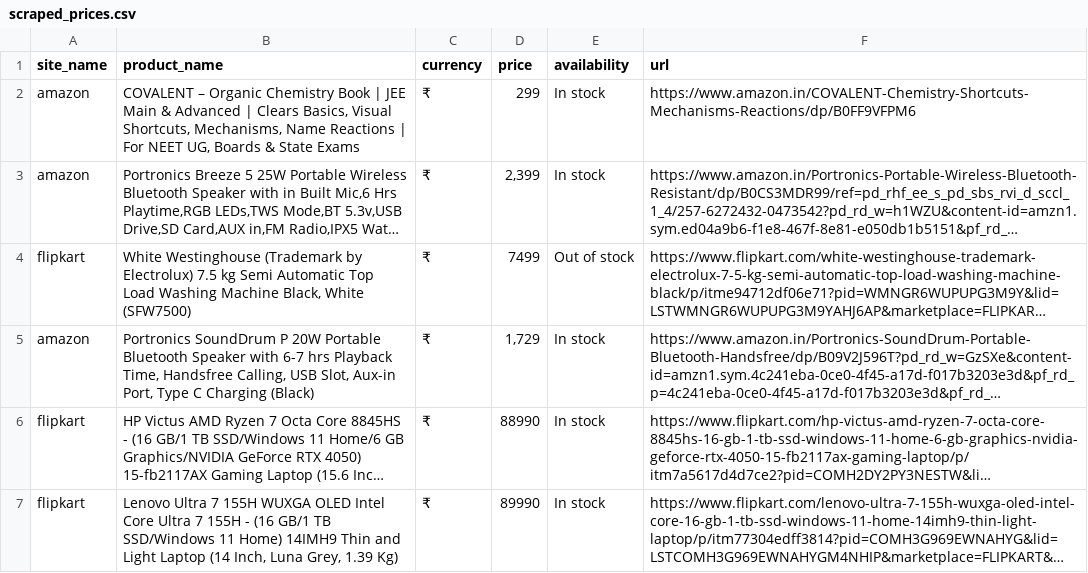
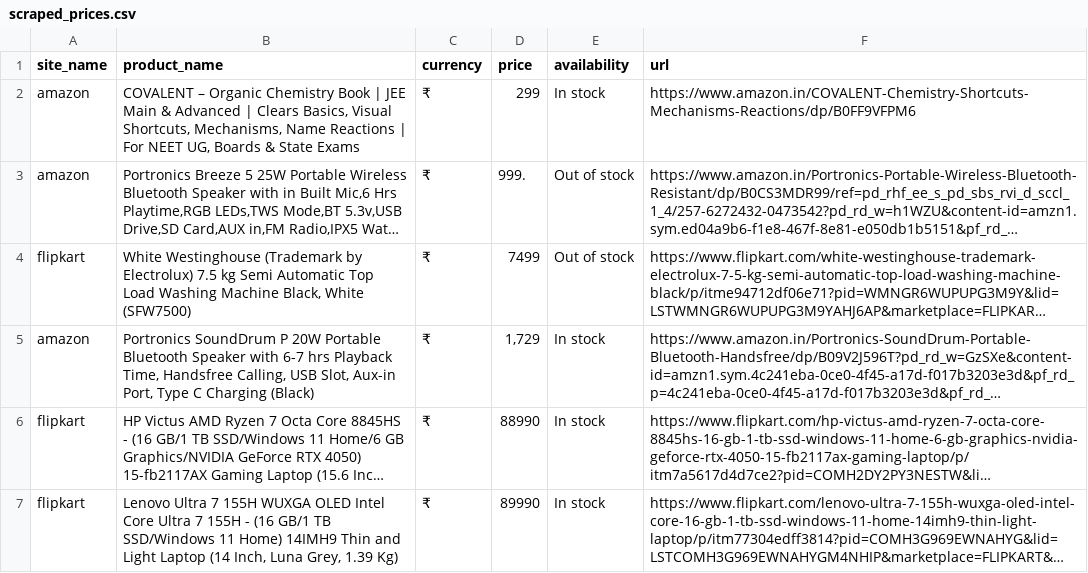
Before and after one commit to Mithlesh04/miniEcommercePriceTracker, a CSV file: scraped_prices.csv, drawn as a sheet; long unchanged cells end in …; the diff names each change by its address in the sheet, - before the commit and + after, or states it on an @@ line.

```diff
--- a/scraped_prices.csv
+++ b/scraped_prices.csv
-D3 (price): 2,399
+D3 (price): 999.
-E3 (availability): In stock
+E3 (availability): Out of stock
```
Also changed, not shown: 19 other files.
